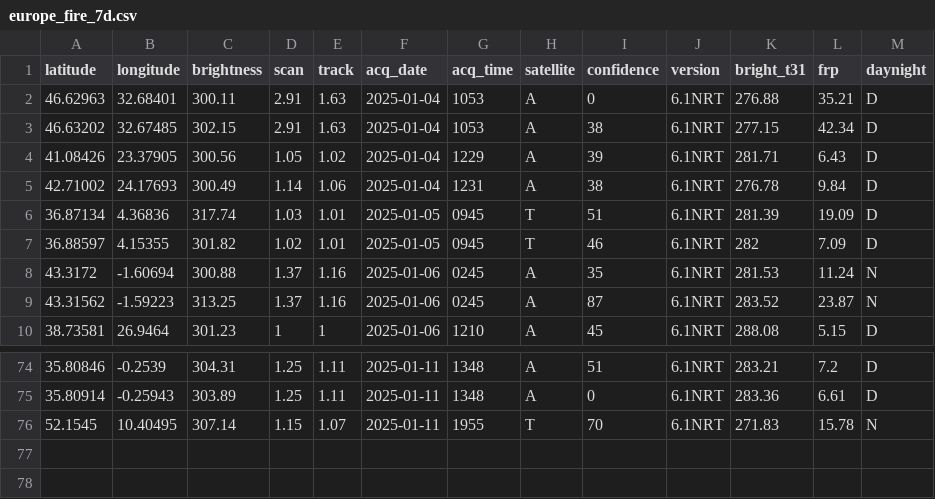
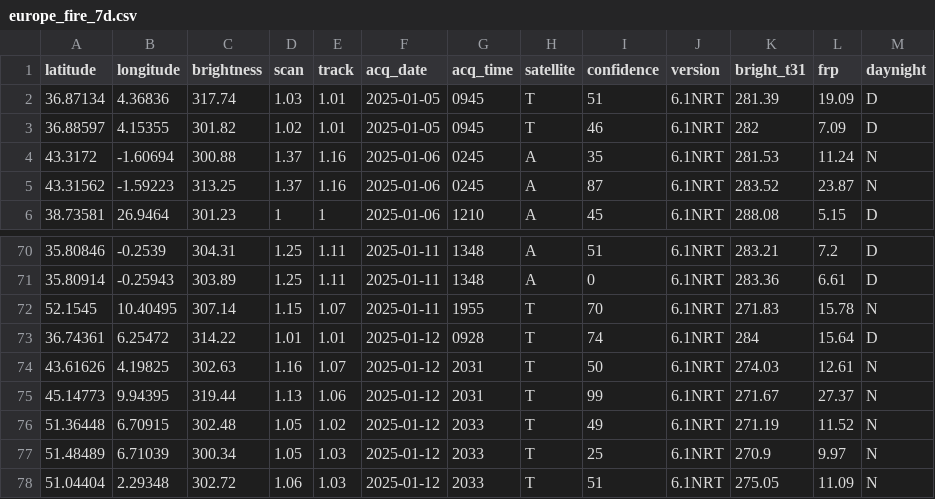
Before and after one commit to javi-aranda/flat-data-example, a CSV file: europe_fire_7d.csv, drawn as a sheet; only a part is shown, gaps mark what is left out.

Commit message:
Flat: latest data (2025-01-13T01:11:40.592Z) {   "date": "2025-01-13T01:11:40.592Z",   "files": [     {       "name": "europe_fire_7d.csv",       "deltaBytes": 148,       "source": "https://firms.modaps.eosdis.nasa.gov/data/active_fire/modis-c6.1/csv/MODIS_C6_1_Europe_7d.csv"     }   ] }

```diff
--- a/europe_fire_7d.csv
+++ b/europe_fire_7d.csv
@@ -1,6 +1,2 @@
 latitude,longitude,brightness,scan,track,acq_date,acq_time,satellite,confidence,version,bright_t31,frp,daynight
-46.62963,32.68401,300.11,2.91,1.63,2025-01-04,1053,A,0,6.1NRT,276.88,35.21,D
-46.63202,32.67485,302.15,2.91,1.63,2025-01-04,1053,A,38,6.1NRT,277.15,42.34,D
-41.08426,23.37905,300.56,1.05,1.02,2025-01-04,1229,A,39,6.1NRT,281.71,6.43,D
-42.71002,24.17693,300.49,1.14,1.06,2025-01-04,1231,A,38,6.1NRT,276.78,9.84,D
 36.87134,4.36836,317.74,1.03,1.01,2025-01-05,0945,T,51,6.1NRT,281.39,19.09,D
@@ -76 +72,7 @@ latitude,longitude,brightness,scan,track,acq_date,acq_time,satellite,confidence,
 52.1545,10.40495,307.14,1.15,1.07,2025-01-11,1955,T,70,6.1NRT,271.83,15.78,N
+36.74361,6.25472,314.22,1.01,1.01,2025-01-12,0928,T,74,6.1NRT,284,15.64,D
+43.61626,4.19825,302.63,1.16,1.07,2025-01-12,2031,T,50,6.1NRT,274.03,12.61,N
+45.14773,9.94395,319.44,1.13,1.06,2025-01-12,2031,T,99,6.1NRT,271.67,27.37,N
+51.36448,6.70915,302.48,1.05,1.02,2025-01-12,2033,T,49,6.1NRT,271.19,11.52,N
+51.48489,6.71039,300.34,1.05,1.03,2025-01-12,2033,T,25,6.1NRT,270.9,9.97,N
+51.04404,2.29348,302.72,1.06,1.03,2025-01-12,2033,T,51,6.1NRT,275.05,11.09,N
```
